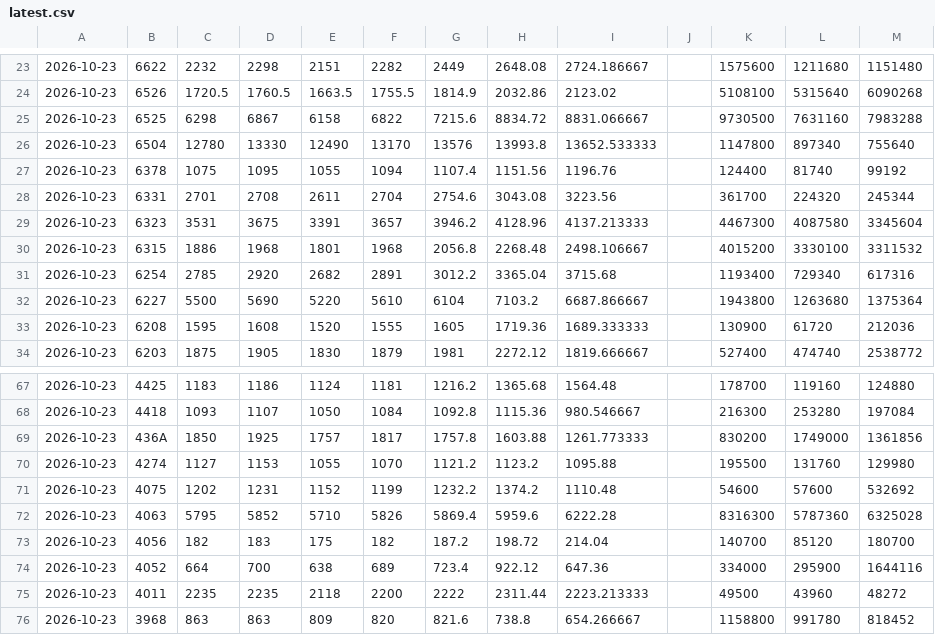
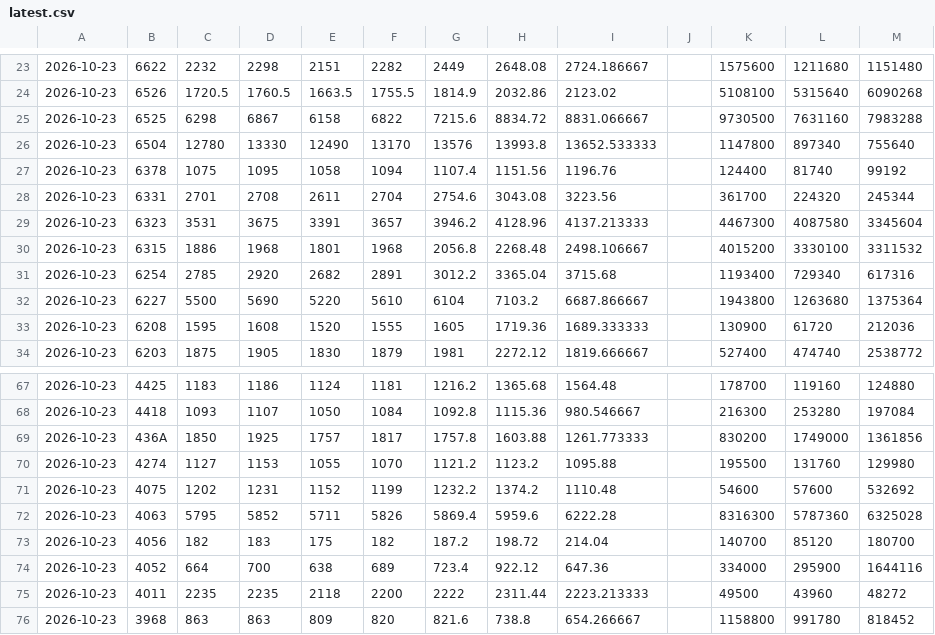
Before and after one commit to vermouth42/japan-stock-cloud, a CSV file: latest.csv, drawn as a sheet; only a part is shown, gaps mark what is left out.

```diff
--- a/latest.csv
+++ b/latest.csv
@@ -26,3 +26,3 @@
 2026-10-23,6504,12780,13330,12490,13170,13576,13993.8,13652.533333,,1147800,897340,755640
-2026-10-23,6378,1075,1095,1055,1094,1107.4,1151.56,1196.76,,124400,81740,99192
+2026-10-23,6378,1075,1095,1058,1094,1107.4,1151.56,1196.76,,124400,81740,99192
 2026-10-23,6331,2701,2708,2611,2704,2754.6,3043.08,3223.56,,361700,224320,245344
@@ -71,3 +71,3 @@
 2026-10-23,4075,1202,1231,1152,1199,1232.2,1374.2,1110.48,,54600,57600,532692
-2026-10-23,4063,5795,5852,5710,5826,5869.4,5959.6,6222.28,,8316300,5787360,6325028
+2026-10-23,4063,5795,5852,5711,5826,5869.4,5959.6,6222.28,,8316300,5787360,6325028
 2026-10-23,4056,182,183,175,182,187.2,198.72,214.04,,140700,85120,180700
```
Also changed, not shown: 2 other files.
